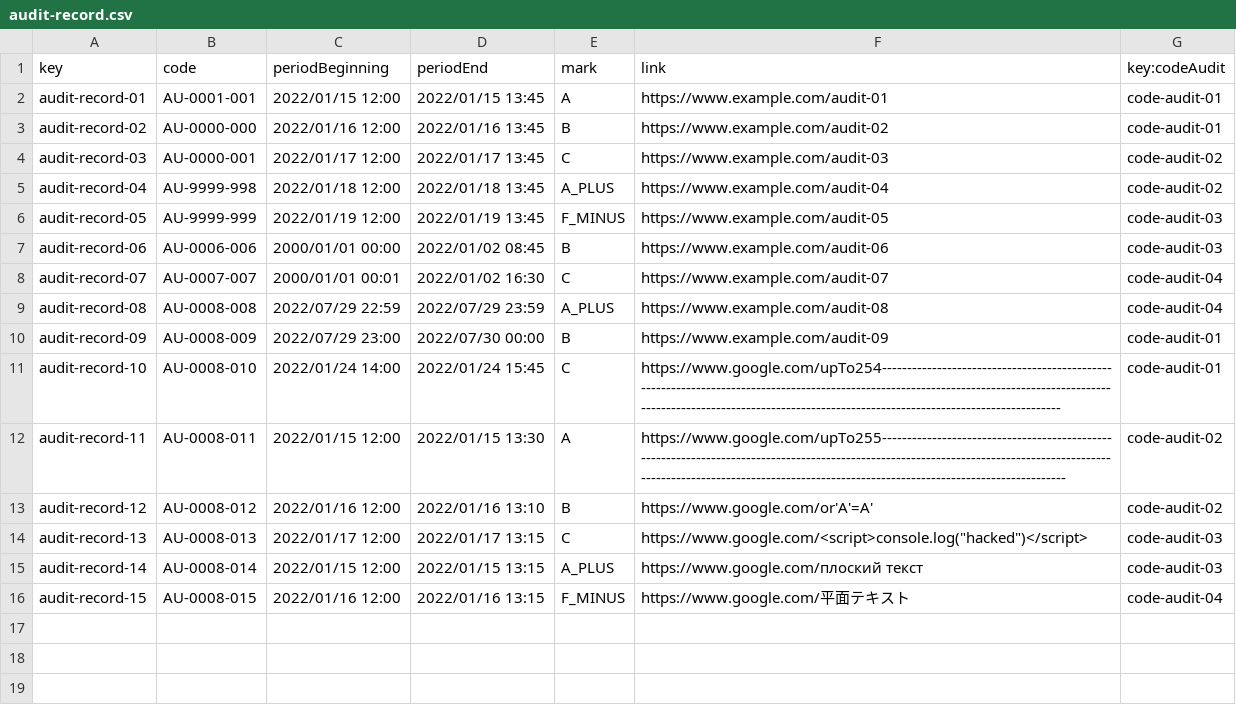
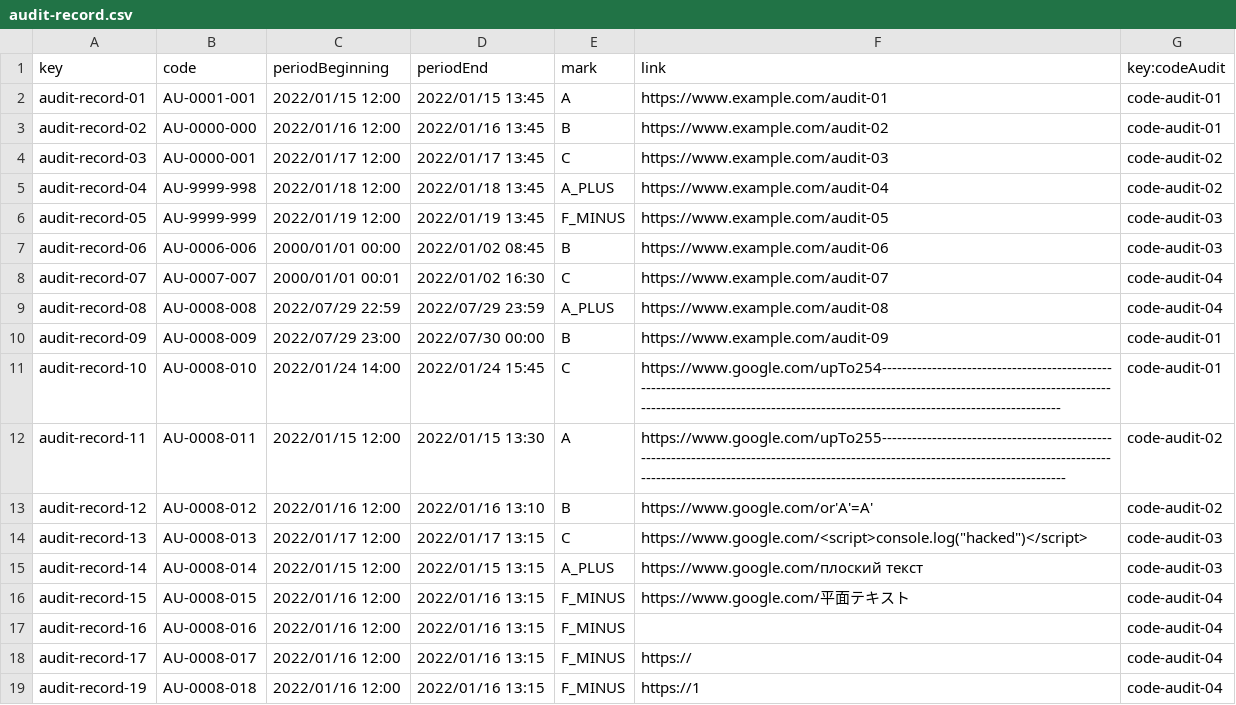
Before and after one commit to DP2-C1-07/Acme-One-24.1.0-C1.07, a CSV file: src/main/webapp/WEB-INF/resources/sample-data/audit-record.csv, drawn as a sheet; the diff names each change by its address in the sheet, - before the commit and + after, or states it on an @@ line.

```diff
--- a/src/main/webapp/WEB-INF/resources/sample-data/audit-record.csv
+++ b/src/main/webapp/WEB-INF/resources/sample-data/audit-record.csv
+row 17: audit-record-16 | AU-0008-016 | 2022/01/16 12:00 | 2022/01/16 13:15 | F_MINUS |  | code-audit-04
+row 18: audit-record-17 | AU-0008-017 | 2022/01/16 12:00 | 2022/01/16 13:15 | F_MINUS | https:// | code-audit-04
+row 19: audit-record-19 | AU-0008-018 | 2022/01/16 12:00 | 2022/01/16 13:15 | F_MINUS | https://1 | code-audit-04
```
Also changed, not shown: src/main/webapp/WEB-INF/resources/sample-data/auditor.csv, src/main/webapp/WEB-INF/resources/sample-data/banner.csv, 1 other file.
